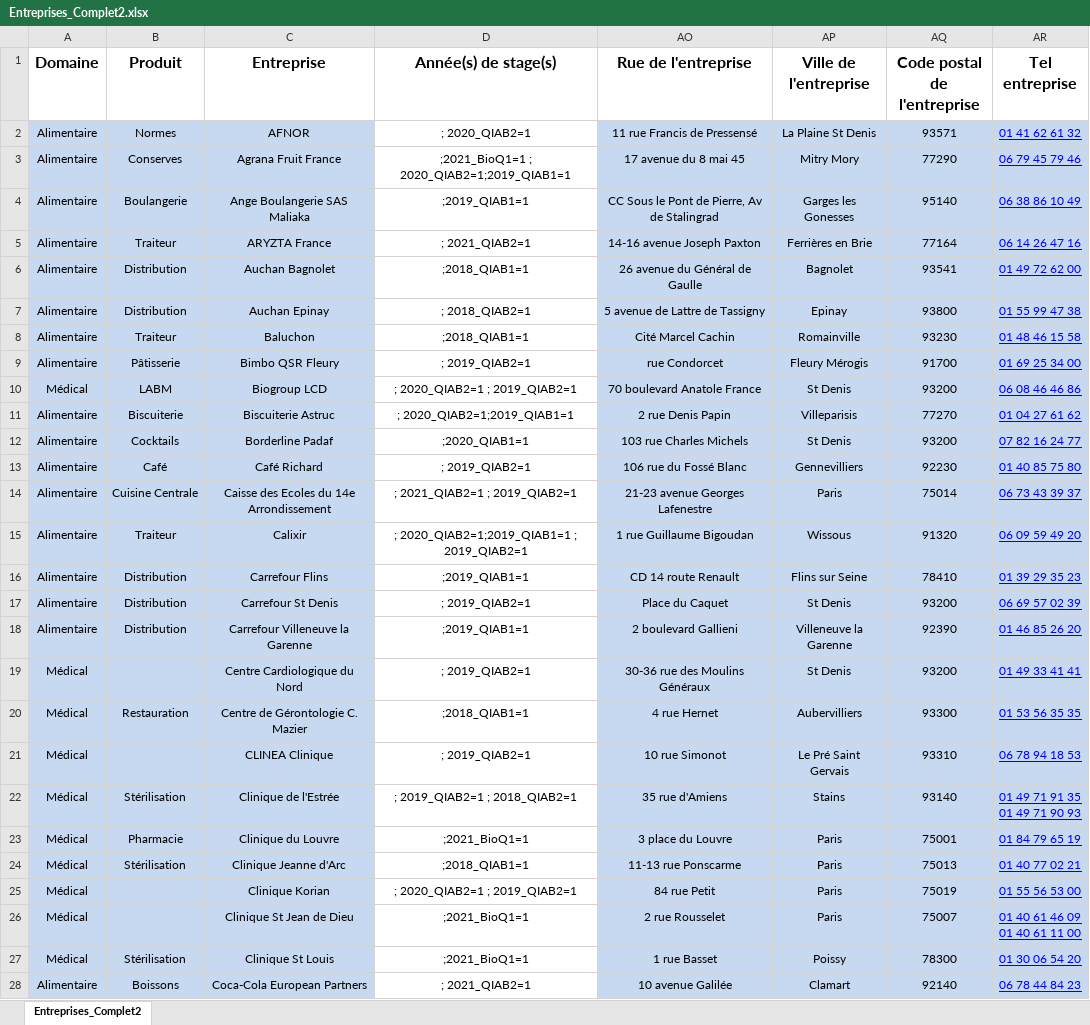
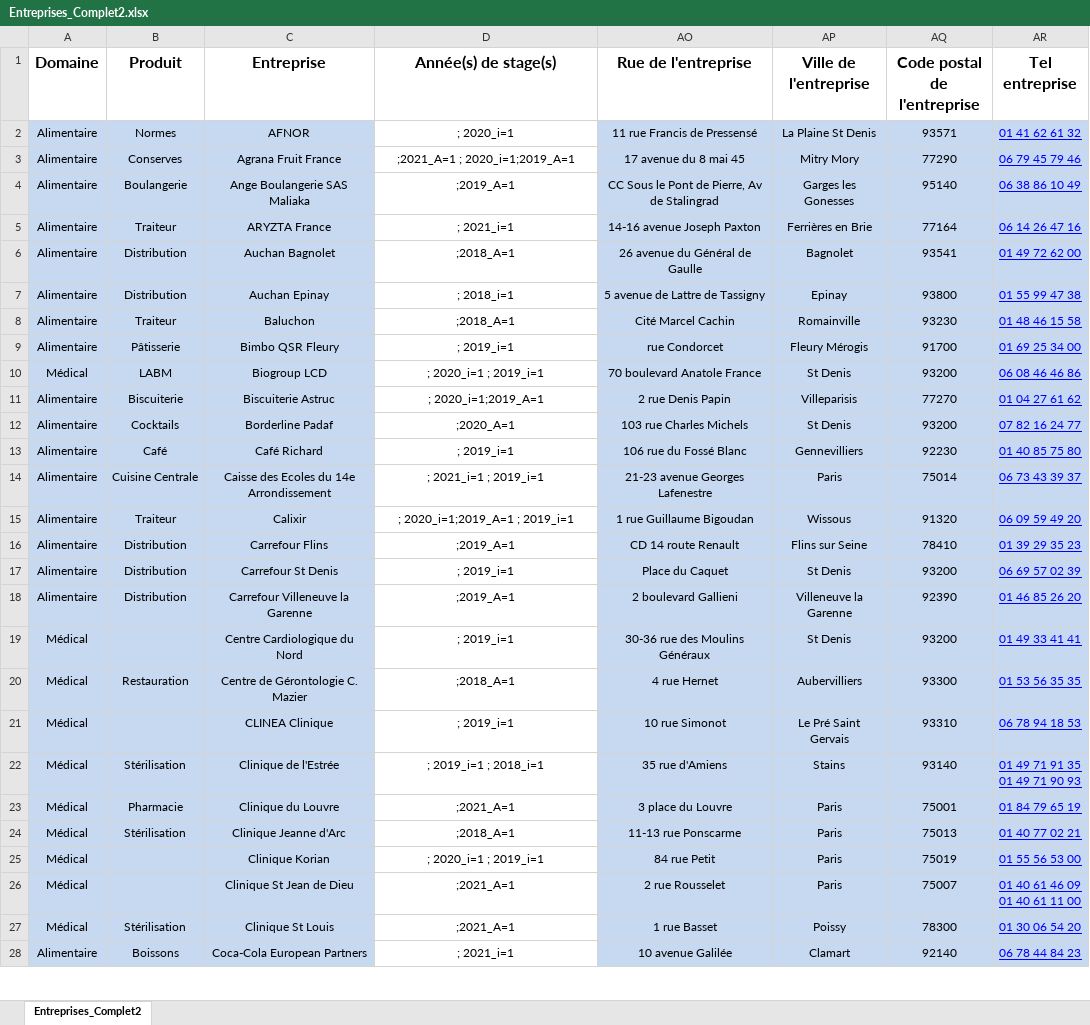
Before and after one commit to CBGirard/StagesBioQ, an Excel workbook: Entreprises_Complet2.xlsx, sheet Entreprises_Complet2, drawn as a sheet; only a part is shown; values as stored, in another font and other column widths than the file's, no borders; the diff covers the shown part only; the diff names each change by its address in the sheet, - before the commit and + after, or states it on an @@ line.

```diff
--- a/Entreprises_Complet2.xlsx (sheet Entreprises_Complet2)
+++ b/Entreprises_Complet2.xlsx (sheet Entreprises_Complet2)
-D2 (Année(s) de stage(s)): ; 2020_QIAB2=1
+D2 (Année(s) de stage(s)): ; 2020_i=1
-D3 (Année(s) de stage(s)): ;2021_BioQ1=1 ; 2020_QIAB2=1;2019_QIAB1=1
+D3 (Année(s) de stage(s)): ;2021_A=1 ; 2020_i=1;2019_A=1
-D4 (Année(s) de stage(s)): ;2019_QIAB1=1
+D4 (Année(s) de stage(s)): ;2019_A=1
-D5 (Année(s) de stage(s)): ; 2021_QIAB2=1
+D5 (Année(s) de stage(s)): ; 2021_i=1
-D6 (Année(s) de stage(s)): ;2018_QIAB1=1
+D6 (Année(s) de stage(s)): ;2018_A=1
-D7 (Année(s) de stage(s)): ; 2018_QIAB2=1
+D7 (Année(s) de stage(s)): ; 2018_i=1
-D8 (Année(s) de stage(s)): ;2018_QIAB1=1
+D8 (Année(s) de stage(s)): ;2018_A=1
-D9 (Année(s) de stage(s)): ; 2019_QIAB2=1
+D9 (Année(s) de stage(s)): ; 2019_i=1
-D10 (Année(s) de stage(s)): ; 2020_QIAB2=1 ; 2019_QIAB2=1
+D10 (Année(s) de stage(s)): ; 2020_i=1 ; 2019_i=1
-D11 (Année(s) de stage(s)): ; 2020_QIAB2=1;2019_QIAB1=1
+D11 (Année(s) de stage(s)): ; 2020_i=1;2019_A=1
-D12 (Année(s) de stage(s)): ;2020_QIAB1=1
+D12 (Année(s) de stage(s)): ;2020_A=1
-D13 (Année(s) de stage(s)): ; 2019_QIAB2=1
+D13 (Année(s) de stage(s)): ; 2019_i=1
-D14 (Année(s) de stage(s)): ; 2021_QIAB2=1 ; 2019_QIAB2=1
+D14 (Année(s) de stage(s)): ; 2021_i=1 ; 2019_i=1
-D15 (Année(s) de stage(s)): ; 2020_QIAB2=1;2019_QIAB1=1 ; 2019_QIAB2=1
+D15 (Année(s) de stage(s)): ; 2020_i=1;2019_A=1 ; 2019_i=1
-D16 (Année(s) de stage(s)): ;2019_QIAB1=1
+D16 (Année(s) de stage(s)): ;2019_A=1
-D17 (Année(s) de stage(s)): ; 2019_QIAB2=1
+D17 (Année(s) de stage(s)): ; 2019_i=1
-D18 (Année(s) de stage(s)): ;2019_QIAB1=1
+D18 (Année(s) de stage(s)): ;2019_A=1
-D19 (Année(s) de stage(s)): ; 2019_QIAB2=1
+D19 (Année(s) de stage(s)): ; 2019_i=1
-D20 (Année(s) de stage(s)): ;2018_QIAB1=1
+D20 (Année(s) de stage(s)): ;2018_A=1
-D21 (Année(s) de stage(s)): ; 2019_QIAB2=1
+D21 (Année(s) de stage(s)): ; 2019_i=1
-D22 (Année(s) de stage(s)): ; 2019_QIAB2=1 ; 2018_QIAB2=1
+D22 (Année(s) de stage(s)): ; 2019_i=1 ; 2018_i=1
-D23 (Année(s) de stage(s)): ;2021_BioQ1=1
+D23 (Année(s) de stage(s)): ;2021_A=1
-D24 (Année(s) de stage(s)): ;2018_QIAB1=1
+D24 (Année(s) de stage(s)): ;2018_A=1
-D25 (Année(s) de stage(s)): ; 2020_QIAB2=1 ; 2019_QIAB2=1
+D25 (Année(s) de stage(s)): ; 2020_i=1 ; 2019_i=1
-D26:D27 (Année(s) de stage(s)): ;2021_BioQ1=1
+D26:D27 (Année(s) de stage(s)): ;2021_A=1
-D28 (Année(s) de stage(s)): ; 2021_QIAB2=1
+D28 (Année(s) de stage(s)): ; 2021_i=1
```
Also changed, not shown: 68 edited cells elsewhere in this sheet, 1 other file.
